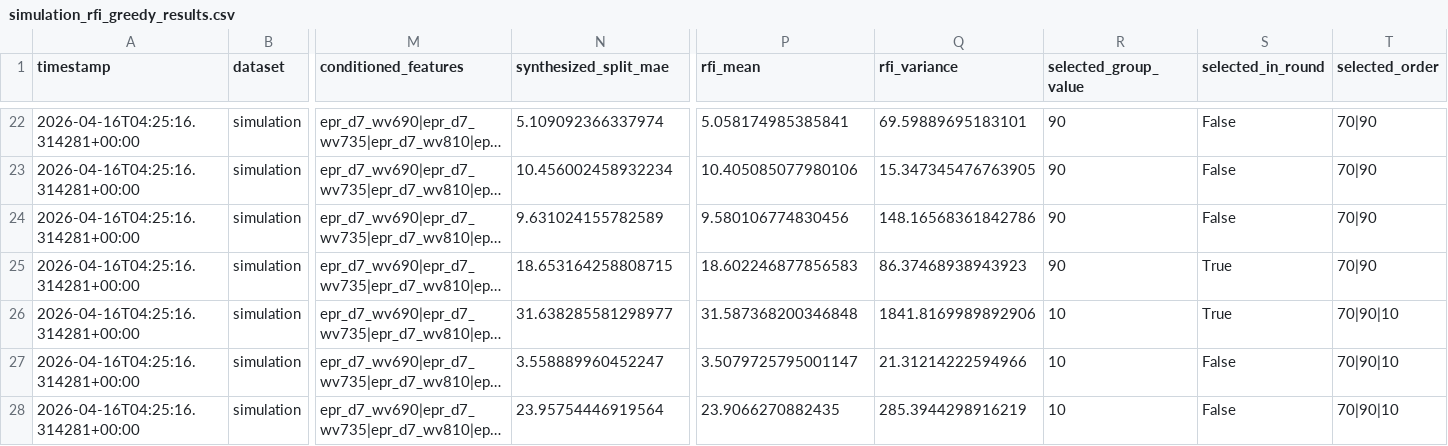
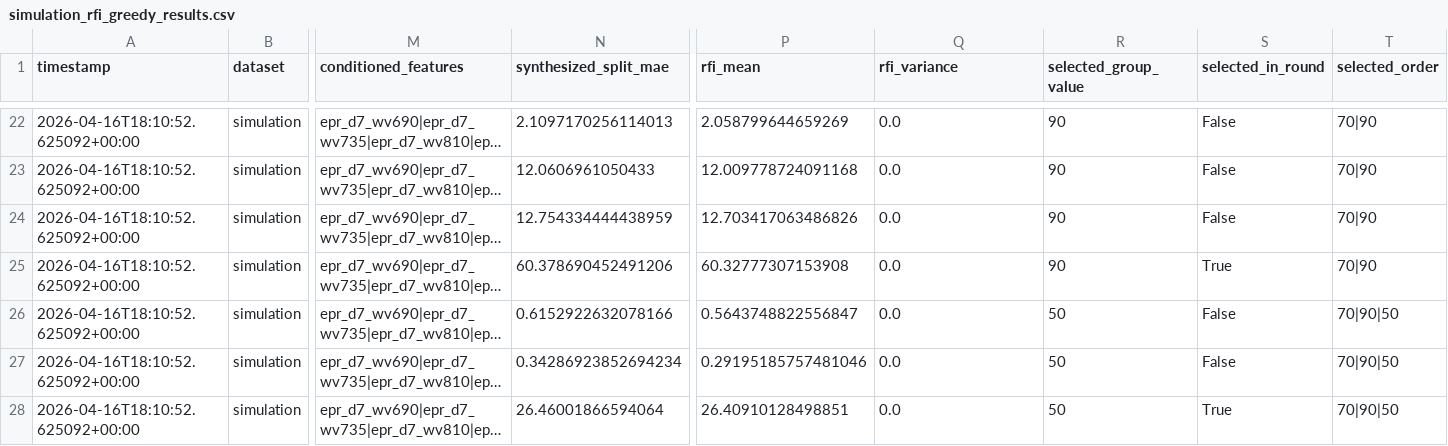
Before and after one commit to RishadR/tfo_sensor_selection, a CSV file: results/simulation_rfi_greedy_results.csv, drawn as a sheet; only a part is shown, gaps mark what is left out; long unchanged cells end in …; the diff covers the shown part only; the diff names each change by its address in the sheet, - before the commit and + after, or states it on an @@ line.

```diff
--- a/results/simulation_rfi_greedy_results.csv
+++ b/results/simulation_rfi_greedy_results.csv
-A22:A28 (timestamp): 2026-04-16T04:25:16.314281+00:00
+A22:A28 (timestamp): 2026-04-16T18:10:52.625092+00:00
-N22 (synthesized_split_mae): 5.109092366337974
+N22 (synthesized_split_mae): 2.1097170256114013
-P22 (rfi_mean): 5.058174985385841
+P22 (rfi_mean): 2.058799644659269
-Q22 (rfi_variance): 69.59889695183101
+Q22 (rfi_variance): 0.0
-N23 (synthesized_split_mae): 10.456002458932234
+N23 (synthesized_split_mae): 12.0606961050433
-P23 (rfi_mean): 10.405085077980106
+P23 (rfi_mean): 12.009778724091168
-Q23 (rfi_variance): 15.347345476763905
+Q23 (rfi_variance): 0.0
-N24 (synthesized_split_mae): 9.631024155782589
+N24 (synthesized_split_mae): 12.754334444438959
-P24 (rfi_mean): 9.580106774830456
+P24 (rfi_mean): 12.703417063486826
-Q24 (rfi_variance): 148.16568361842786
+Q24 (rfi_variance): 0.0
-N25 (synthesized_split_mae): 18.653164258808715
+N25 (synthesized_split_mae): 60.378690452491206
-P25 (rfi_mean): 18.602246877856583
+P25 (rfi_mean): 60.32777307153908
-Q25 (rfi_variance): 86.37468938943923
+Q25 (rfi_variance): 0.0
-N26 (synthesized_split_mae): 31.638285581298977
+N26 (synthesized_split_mae): 0.6152922632078166
-P26 (rfi_mean): 31.587368200346848
+P26 (rfi_mean): 0.5643748822556847
-Q26 (rfi_variance): 1841.8169989892906
+Q26 (rfi_variance): 0.0
-R26:R28 (selected_group_value): 10
+R26:R28 (selected_group_value): 50
-S26 (selected_in_round): True
+S26 (selected_in_round): False
-T26:T28 (selected_order): 70|90|10
+T26:T28 (selected_order): 70|90|50
-N27 (synthesized_split_mae): 3.558889960452247
+N27 (synthesized_split_mae): 0.34286923852694234
-P27 (rfi_mean): 3.5079725795001147
+P27 (rfi_mean): 0.29195185757481046
-Q27 (rfi_variance): 21.31214222594966
+Q27 (rfi_variance): 0.0
-N28 (synthesized_split_mae): 23.95754446919564
+N28 (synthesized_split_mae): 26.46001866594064
-P28 (rfi_mean): 23.9066270882435
+P28 (rfi_mean): 26.40910128498851
-Q28 (rfi_variance): 285.3944298916219
+Q28 (rfi_variance): 0.0
-S28 (selected_in_round): False
+S28 (selected_in_round): True
```
Also changed, not shown: 109 edited cells elsewhere in this file, results/error_evolution_alt.csv, results/results.csv, 16 other files.
